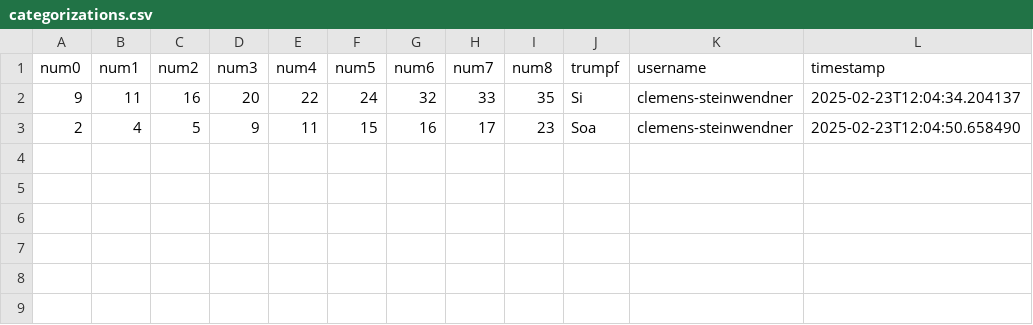
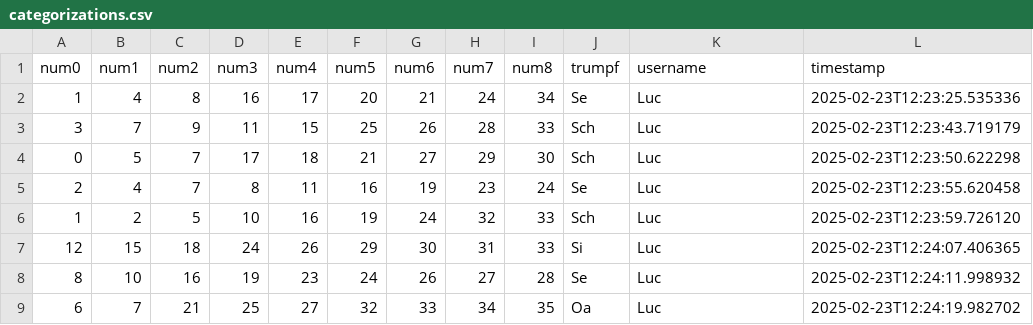
Before and after one commit to clemens-steinwendner/JassCategories, a CSV file: categorizations.csv, drawn as a sheet.

Commit message:
Update categorizations - 8 new entries

```diff
--- a/categorizations.csv
+++ b/categorizations.csv
@@ -1,3 +1,9 @@
 num0,num1,num2,num3,num4,num5,num6,num7,num8,trumpf,username,timestamp
-9,11,16,20,22,24,32,33,35,Si,clemens-steinwendner,2025-02-23T12:04:34.204137
-2,4,5,9,11,15,16,17,23,Soa,clemens-steinwendner,2025-02-23T12:04:50.658490
+1,4,8,16,17,20,21,24,34,Se,Luc,2025-02-23T12:23:25.535336
+3,7,9,11,15,25,26,28,33,Sch,Luc,2025-02-23T12:23:43.719179
+0,5,7,17,18,21,27,29,30,Sch,Luc,2025-02-23T12:23:50.622298
+2,4,7,8,11,16,19,23,24,Se,Luc,2025-02-23T12:23:55.620458
+1,2,5,10,16,19,24,32,33,Sch,Luc,2025-02-23T12:23:59.726120
+12,15,18,24,26,29,30,31,33,Si,Luc,2025-02-23T12:24:07.406365
+8,10,16,19,23,24,26,27,28,Se,Luc,2025-02-23T12:24:11.998932
+6,7,21,25,27,32,33,34,35,Oa,Luc,2025-02-23T12:24:19.982702
```
